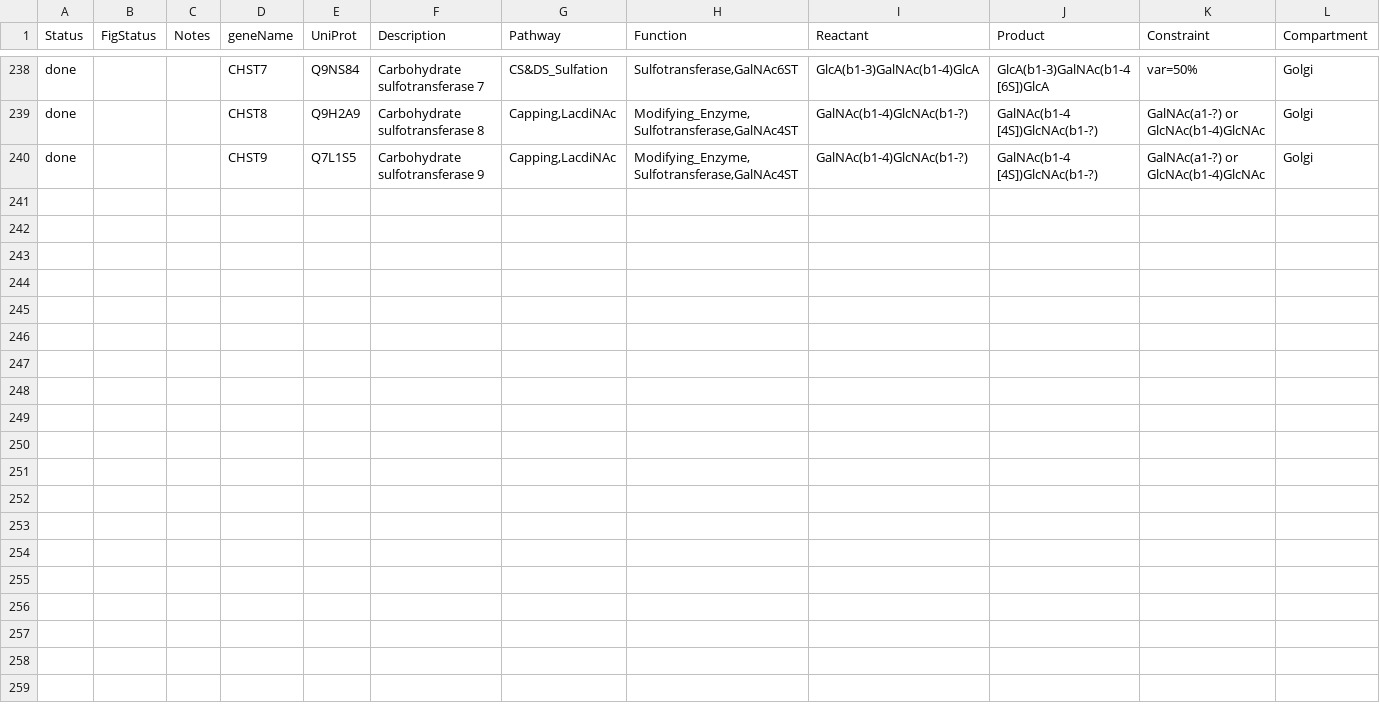
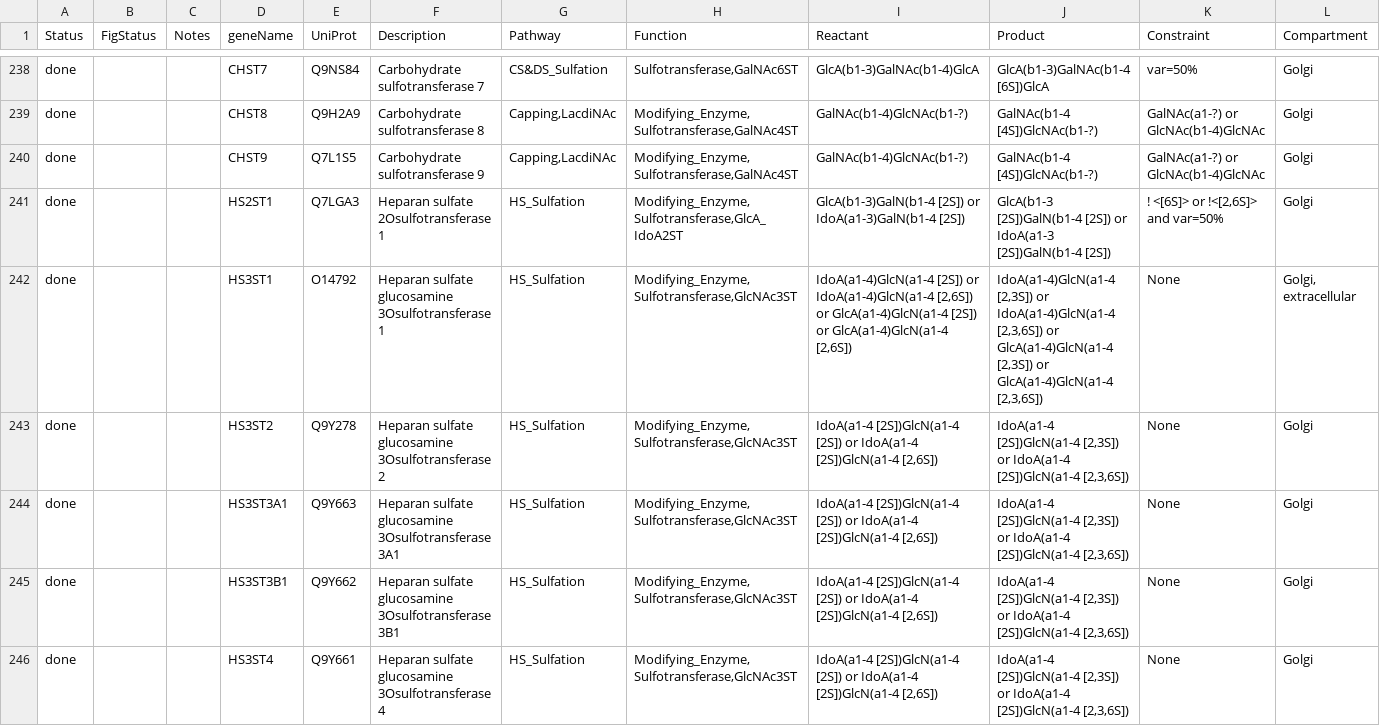
Before and after one commit to neel-lab/GlycoEnzOnto, a TSV file: finishedGlycogenes.tsv, drawn as a sheet; only a part is shown, gaps mark what is left out; rows hold the shown columns only; the diff covers the shown part only; the diff names each change by its address in the sheet, - before the commit and + after, or states it on an @@ line.

Commit message:
Additions:
Added GlcNAc6ST as subclass of Sulfotransferases(HS6STs)

Updated "glycoOnto_individuals_reactions.rdf" with new enzymes.

```diff
--- a/finishedGlycogenes.tsv
+++ b/finishedGlycogenes.tsv
+row 241: done |  |  | HS2ST1 | Q7LGA3 | Heparan sulfate 2Osulfotransferase 1 | HS_Sulfation | Modifying_Enzyme,Sulfotransferase,GlcA_IdoA2ST | GlcA(b1-3)GalN(b1-4 [2S]) or IdoA(a1-3)GalN(b1-4 [2S]) | GlcA(b1-3 [2S])GalN(b1-4 [2S]) or IdoA(a1-3 [2S])GalN(b1-4 [2S]) | ! <[6S]> or !<[2,6S]> and var=50% | Golgi
+row 242: done |  |  | HS3ST1 | O14792 | Heparan sulfate glucosamine 3Osulfotransferase 1 | HS_Sulfation | Modifying_Enzyme,Sulfotransferase,GlcNAc3ST | IdoA(a1-4)GlcN(a1-4 [2S]) or IdoA(a1-4)GlcN(a1-4 [2,6S]) or GlcA(a1-4)GlcN(a1-4 [2S]) or GlcA(a1-4)GlcN(a1-4 [2,6S]) | IdoA(a1-4)GlcN(a1-4 [2,3S]) or IdoA(a1-4)GlcN(a1-4 [2,3,6S]) or GlcA(a1-4)GlcN(a1-4 [2,3S]) or GlcA(a1-4)GlcN(a1-4 [2,3,6S]) | None | Golgi, extracellular
+row 243: done |  |  | HS3ST2 | Q9Y278 | Heparan sulfate glucosamine 3Osulfotransferase 2 | HS_Sulfation | Modifying_Enzyme,Sulfotransferase,GlcNAc3ST | IdoA(a1-4 [2S])GlcN(a1-4 [2S]) or IdoA(a1-4 [2S])GlcN(a1-4 [2,6S]) | IdoA(a1-4 [2S])GlcN(a1-4 [2,3S]) or IdoA(a1-4 [2S])GlcN(a1-4 [2,3,6S]) | None | Golgi
+row 244: done |  |  | HS3ST3A1 | Q9Y663 | Heparan sulfate glucosamine 3Osulfotransferase 3A1 | HS_Sulfation | Modifying_Enzyme,Sulfotransferase,GlcNAc3ST | IdoA(a1-4 [2S])GlcN(a1-4 [2S]) or IdoA(a1-4 [2S])GlcN(a1-4 [2,6S]) | IdoA(a1-4 [2S])GlcN(a1-4 [2,3S]) or IdoA(a1-4 [2S])GlcN(a1-4 [2,3,6S]) | None | Golgi
+row 245: done |  |  | HS3ST3B1 | Q9Y662 | Heparan sulfate glucosamine 3Osulfotransferase 3B1 | HS_Sulfation | Modifying_Enzyme,Sulfotransferase,GlcNAc3ST | IdoA(a1-4 [2S])GlcN(a1-4 [2S]) or IdoA(a1-4 [2S])GlcN(a1-4 [2,6S]) | IdoA(a1-4 [2S])GlcN(a1-4 [2,3S]) or IdoA(a1-4 [2S])GlcN(a1-4 [2,3,6S]) | None | Golgi
+row 246: done |  |  | HS3ST4 | Q9Y661 | Heparan sulfate glucosamine 3Osulfotransferase 4 | HS_Sulfation | Modifying_Enzyme,Sulfotransferase,GlcNAc3ST | IdoA(a1-4 [2S])GlcN(a1-4 [2S]) or IdoA(a1-4 [2S])GlcN(a1-4 [2,6S]) | IdoA(a1-4 [2S])GlcN(a1-4 [2,3S]) or IdoA(a1-4 [2S])GlcN(a1-4 [2,3,6S]) | None | Golgi
```
Also changed, not shown: 5 added rows and 18 edited cells elsewhere in this file, 2 other files.
